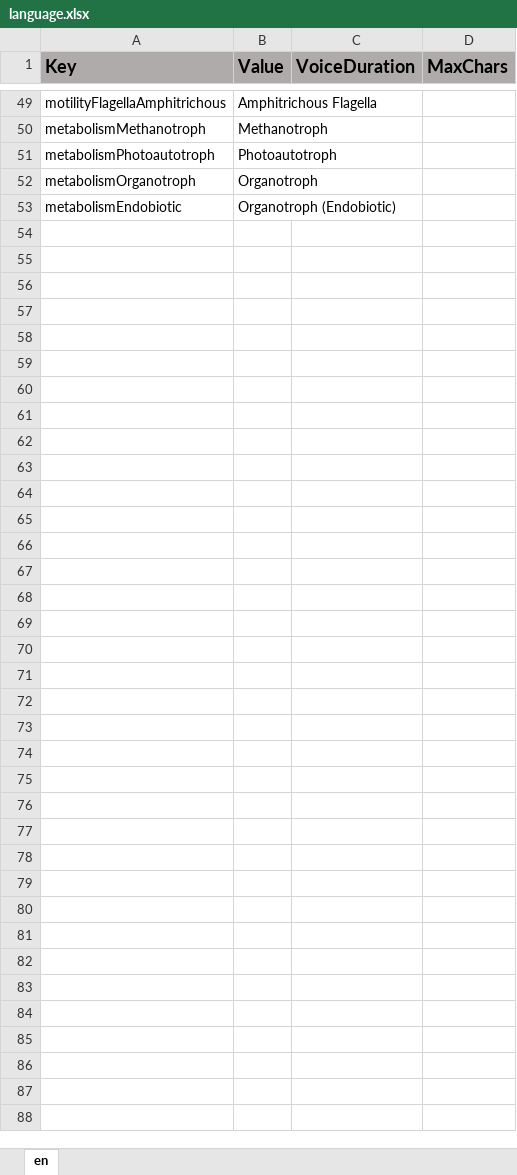
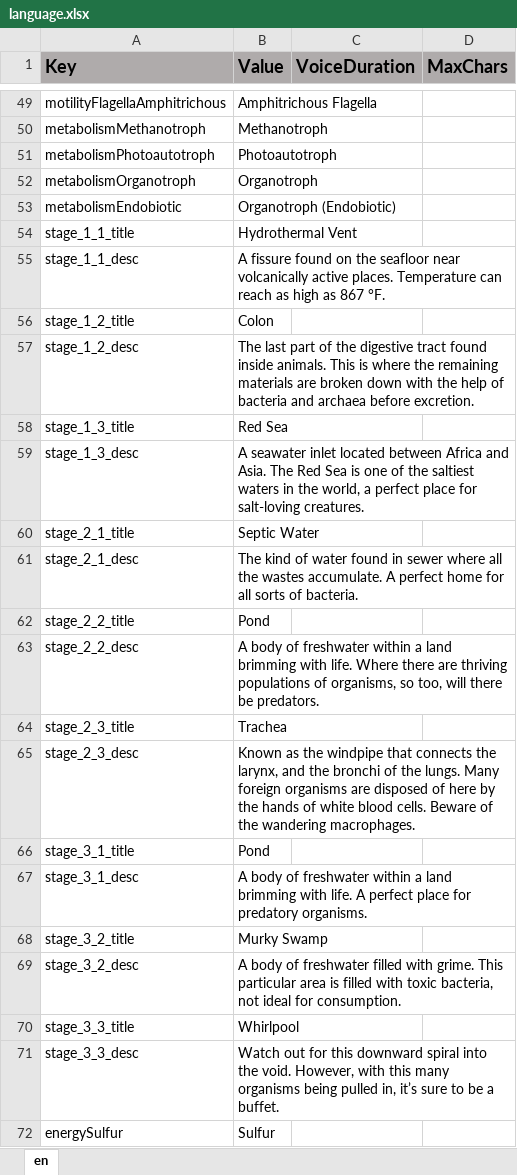
Before and after one commit to ddionisio/LL_LS1A1, an Excel workbook: Language/language.xlsx, sheet en, drawn as a sheet; only a part is shown, gaps mark what is left out; values as stored, in another font and other column widths than the file's, no borders; the diff covers the shown part only; the diff names each change by its address in the sheet, - before the commit and + after, or states it on an @@ line.

```diff
--- a/Language/language.xlsx (sheet en)
+++ b/Language/language.xlsx (sheet en)
+row 54: stage_1_1_title | Hydrothermal Vent
+row 55: stage_1_1_desc | A fissure found on the seafloor near volcanically active places. Temperature can reach as high as 867 °F.
+row 56: stage_1_2_title | Colon
+row 57: stage_1_2_desc | The last part of the digestive tract found inside animals. This is where the remaining materials are broken down with the help of bacteria and archaea before excretion.
+row 58: stage_1_3_title | Red Sea
+row 59: stage_1_3_desc | A seawater inlet located between Africa and Asia. The Red Sea is one of the saltiest waters in the world, a perfect place for salt-loving creatures.
+row 60: stage_2_1_title | Septic Water
+row 61: stage_2_1_desc | The kind of water found in sewer where all the wastes accumulate. A perfect home for all sorts of bacteria.
+row 62: stage_2_2_title | Pond
+row 63: stage_2_2_desc | A body of freshwater within a land brimming with life. Where there are thriving populations of organisms, so too, will there be predators.
+row 64: stage_2_3_title | Trachea
+row 65: stage_2_3_desc | Known as the windpipe that connects the larynx, and the bronchi of the lungs. Many foreign organisms are disposed of here by the hands of white blood cells. Beware of the wandering macrophages.
+row 66: stage_3_1_title | Pond
+row 67: stage_3_1_desc | A body of freshwater within a land brimming with life. A perfect place for predatory organisms.
+row 68: stage_3_2_title | Murky Swamp
+row 69: stage_3_2_desc | A body of freshwater filled with grime. This particular area is filled with toxic bacteria, not ideal for consumption.
+row 70: stage_3_3_title | Whirlpool
+row 71: stage_3_3_desc | Watch out for this downward spiral into the void. However, with this many organisms being pulled in, it’s sure to be a buffet.
+row 72: energySulfur | Sulfur
```
Also changed, not shown: 18 added rows elsewhere in this sheet, 40 other files.
